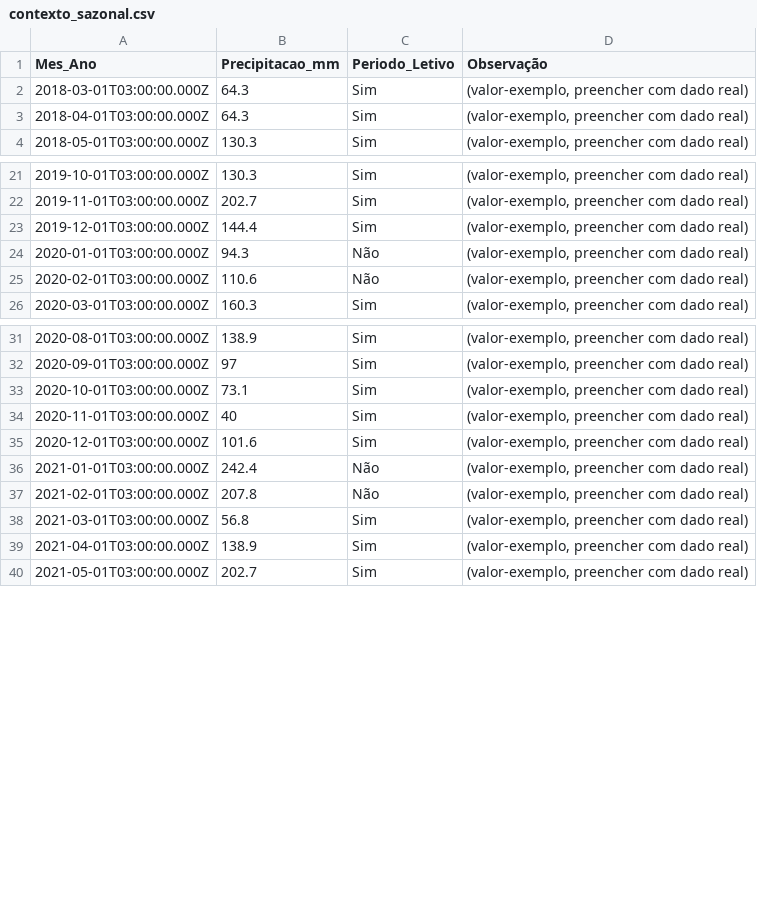
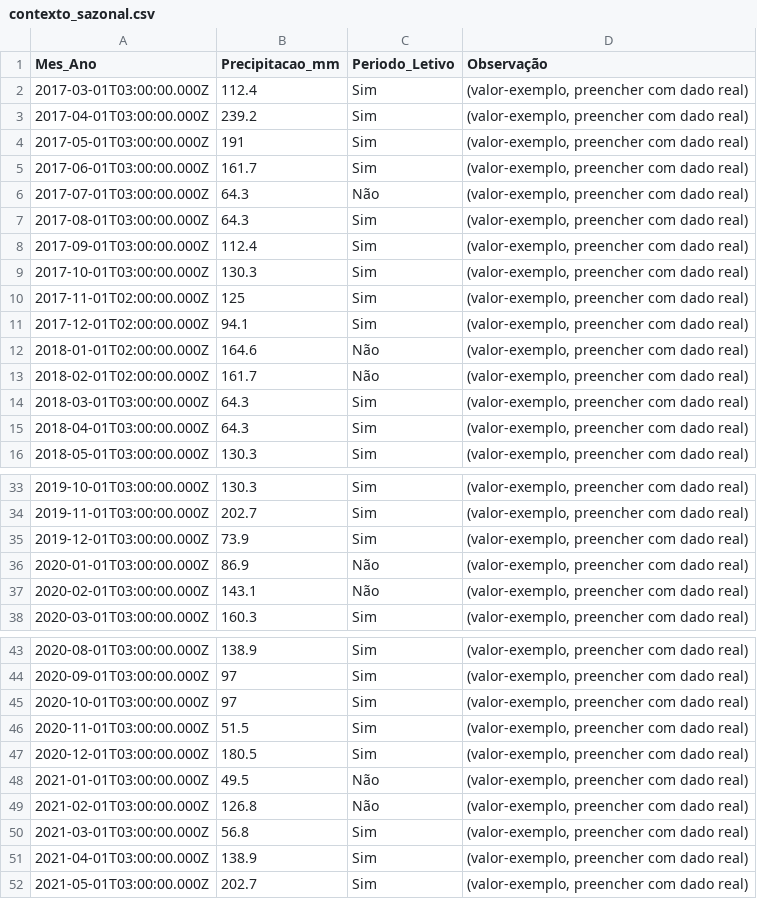
Before and after one commit to adinailson88/malha-previsao-custos, a CSV file: dados_csv/contexto_sazonal.csv, drawn as a sheet; only a part is shown, gaps mark what is left out; the diff covers the shown part only.

```diff
--- a/dados_csv/contexto_sazonal.csv
+++ b/dados_csv/contexto_sazonal.csv
@@ -1,2 +1,14 @@
 Mes_Ano,Precipitacao_mm,Periodo_Letivo,Observação
+2017-03-01T03:00:00.000Z,112.4,Sim,"(valor-exemplo, preencher com dado real)"
+2017-04-01T03:00:00.000Z,239.2,Sim,"(valor-exemplo, preencher com dado real)"
+2017-05-01T03:00:00.000Z,191,Sim,"(valor-exemplo, preencher com dado real)"
+2017-06-01T03:00:00.000Z,161.7,Sim,"(valor-exemplo, preencher com dado real)"
+2017-07-01T03:00:00.000Z,64.3,Não,"(valor-exemplo, preencher com dado real)"
+2017-08-01T03:00:00.000Z,64.3,Sim,"(valor-exemplo, preencher com dado real)"
+2017-09-01T03:00:00.000Z,112.4,Sim,"(valor-exemplo, preencher com dado real)"
+2017-10-01T03:00:00.000Z,130.3,Sim,"(valor-exemplo, preencher com dado real)"
+2017-11-01T02:00:00.000Z,125,Sim,"(valor-exemplo, preencher com dado real)"
+2017-12-01T02:00:00.000Z,94.1,Sim,"(valor-exemplo, preencher com dado real)"
+2018-01-01T02:00:00.000Z,164.6,Não,"(valor-exemplo, preencher com dado real)"
+2018-02-01T02:00:00.000Z,161.7,Não,"(valor-exemplo, preencher com dado real)"
 2018-03-01T03:00:00.000Z,64.3,Sim,"(valor-exemplo, preencher com dado real)"
@@ -22,5 +34,5 @@
 2019-11-01T03:00:00.000Z,202.7,Sim,"(valor-exemplo, preencher com dado real)"
-2019-12-01T03:00:00.000Z,144.4,Sim,"(valor-exemplo, preencher com dado real)"
-2020-01-01T03:00:00.000Z,94.3,Não,"(valor-exemplo, preencher com dado real)"
-2020-02-01T03:00:00.000Z,110.6,Não,"(valor-exemplo, preencher com dado real)"
+2019-12-01T03:00:00.000Z,73.9,Sim,"(valor-exemplo, preencher com dado real)"
+2020-01-01T03:00:00.000Z,86.9,Não,"(valor-exemplo, preencher com dado real)"
+2020-02-01T03:00:00.000Z,143.1,Não,"(valor-exemplo, preencher com dado real)"
 2020-03-01T03:00:00.000Z,160.3,Sim,"(valor-exemplo, preencher com dado real)"
@@ -32,7 +44,7 @@
 2020-09-01T03:00:00.000Z,97,Sim,"(valor-exemplo, preencher com dado real)"
-2020-10-01T03:00:00.000Z,73.1,Sim,"(valor-exemplo, preencher com dado real)"
-2020-11-01T03:00:00.000Z,40,Sim,"(valor-exemplo, preencher com dado real)"
-2020-12-01T03:00:00.000Z,101.6,Sim,"(valor-exemplo, preencher com dado real)"
-2021-01-01T03:00:00.000Z,242.4,Não,"(valor-exemplo, preencher com dado real)"
-2021-02-01T03:00:00.000Z,207.8,Não,"(valor-exemplo, preencher com dado real)"
+2020-10-01T03:00:00.000Z,97,Sim,"(valor-exemplo, preencher com dado real)"
+2020-11-01T03:00:00.000Z,51.5,Sim,"(valor-exemplo, preencher com dado real)"
+2020-12-01T03:00:00.000Z,180.5,Sim,"(valor-exemplo, preencher com dado real)"
+2021-01-01T03:00:00.000Z,49.5,Não,"(valor-exemplo, preencher com dado real)"
+2021-02-01T03:00:00.000Z,126.8,Não,"(valor-exemplo, preencher com dado real)"
 2021-03-01T03:00:00.000Z,56.8,Sim,"(valor-exemplo, preencher com dado real)"
```
Also changed, not shown: 17 edited cells elsewhere in this file, dados_csv/filtros_disponiveis.csv, dados_csv/previsao_custo_detalhes.csv, 10 other files.
